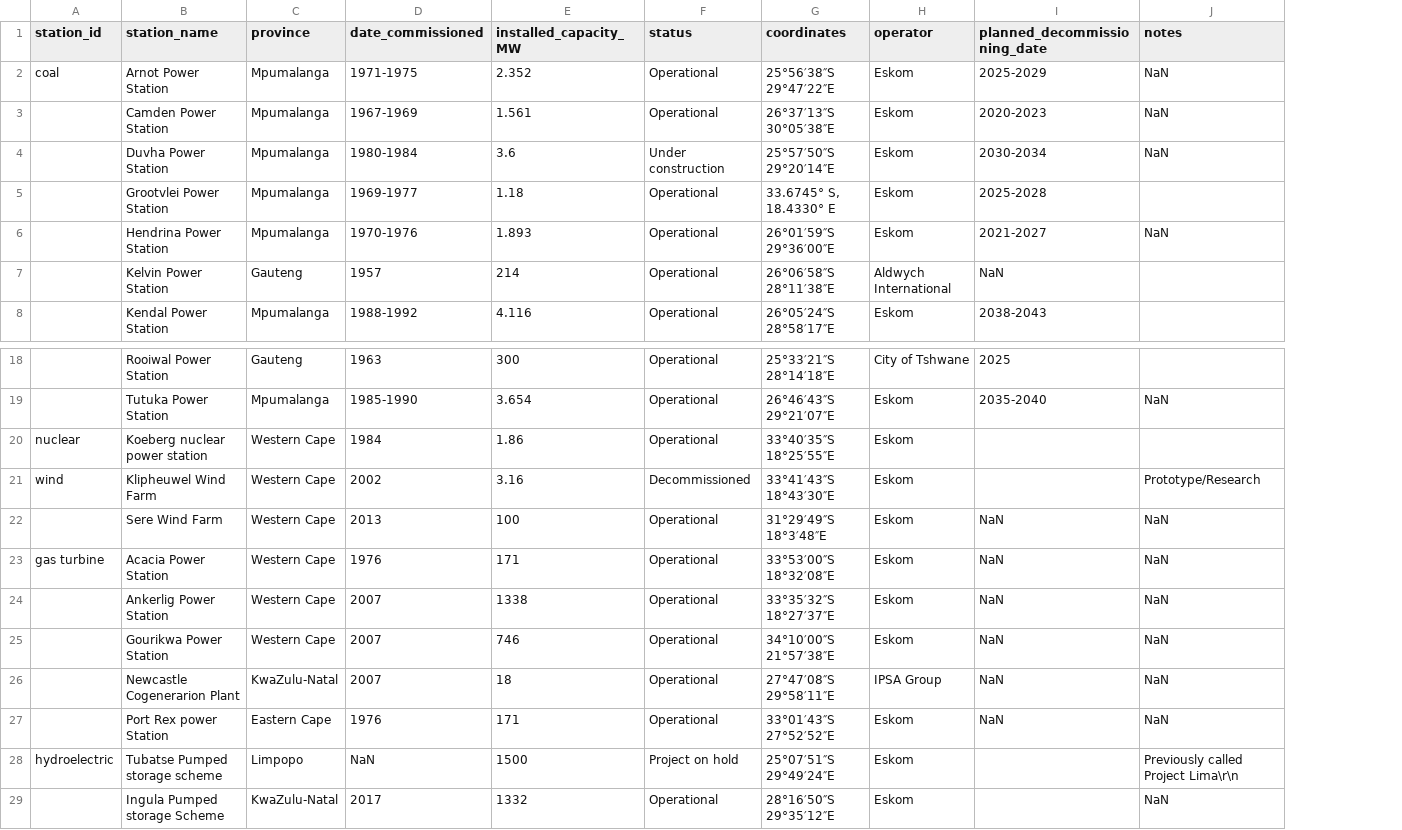
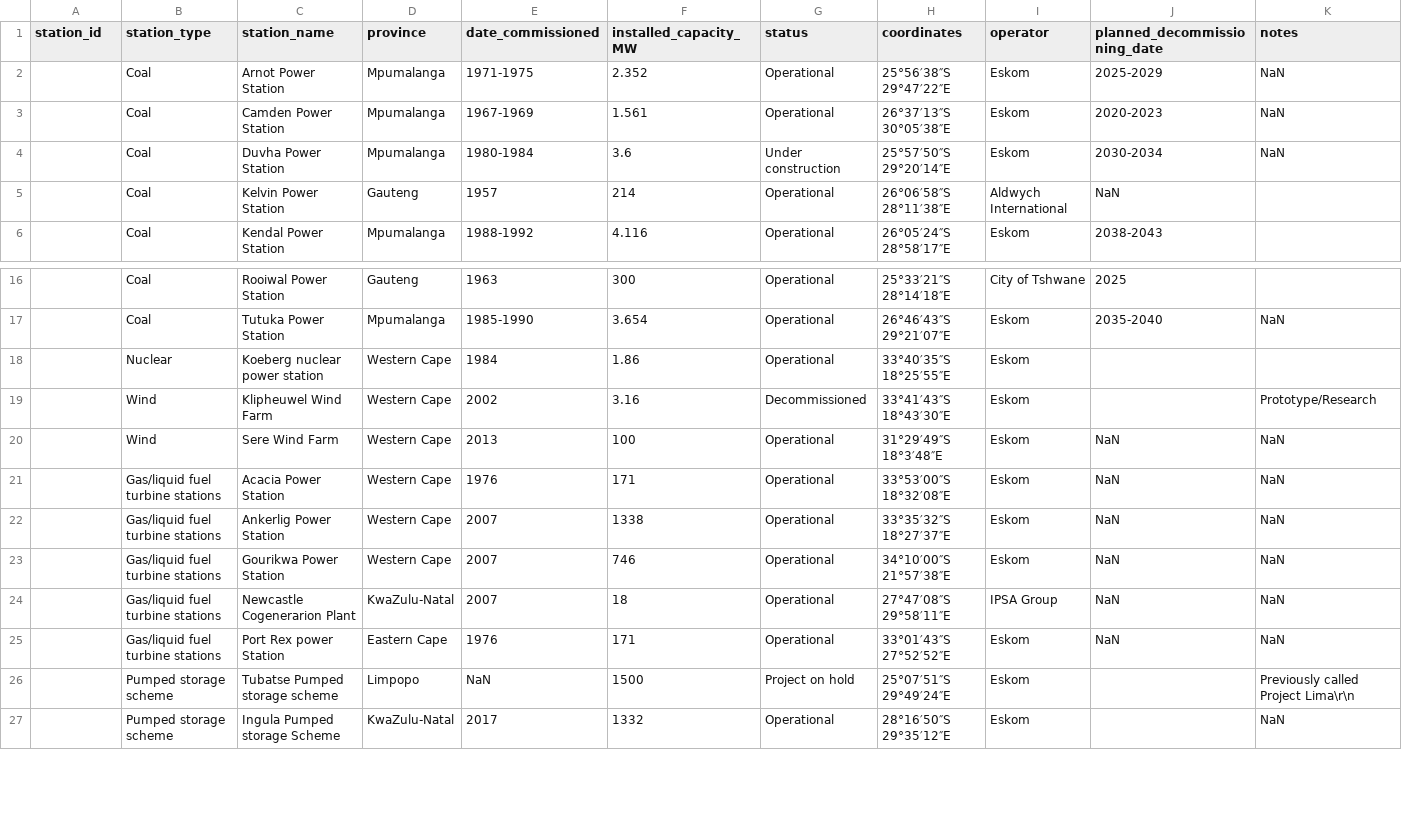
Before and after one commit to Kaekaefx/Group5_Gather_Predict, a CSV file: Power Stations - Sheet1.csv, drawn as a sheet; only a part is shown, gaps mark what is left out; removed rows and columns are numbered as before the commit, all else as after; the diff names each change by its address in the sheet, - before the commit and + after, or states it on an @@ line.

Commit message:
Update column

```diff
--- a/Power Stations - Sheet1.csv
+++ b/Power Stations - Sheet1.csv
+column B (station_type), rows 2-6: all Coal; rows 16-27: Coal | Coal | Nuclear | Wind | Wind | Gas/liquid fuel turbine stations | Gas/liquid fuel turbine stations | Gas/liquid fuel turbine stations | Gas/liquid fuel turbine stations | Gas/liquid fuel turbine stations | Pumped storage scheme | Pumped storage scheme
-A2 (station_id): coal
+A2 (station_id): (empty)
-row 5:  | Grootvlei Power Station | Mpumalanga | 1969-1977 | 1.18 | Operational | 33.6745° S, 18.4330° E | Eskom | 2025-2028
-row 6:  | Hendrina Power Station | Mpumalanga | 1970-1976 | 1.893 | Operational | 26°01′59″S 29°36′00″E | Eskom | 2021-2027 | NaN
-A18 (station_id): nuclear
+A18 (station_id): (empty)
-A19 (station_id): wind
+A19 (station_id): (empty)
-A21 (station_id): gas turbine
+A21 (station_id): (empty)
-A26 (station_id): hydroelectric
+A26 (station_id): (empty)
```
